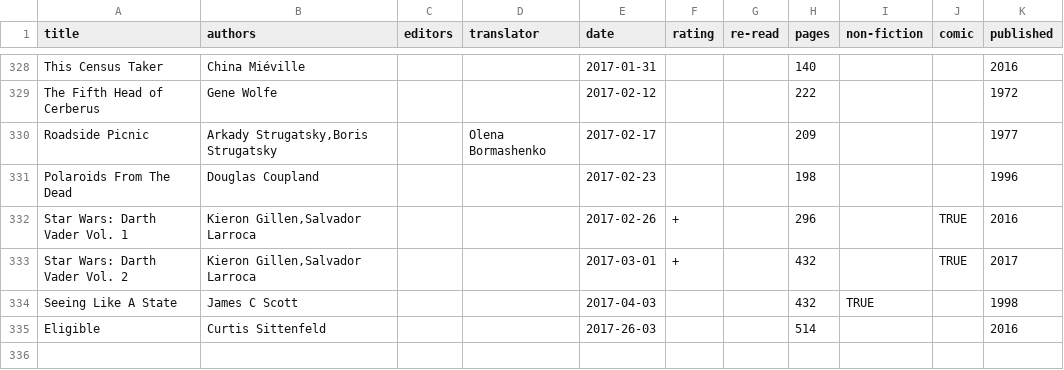
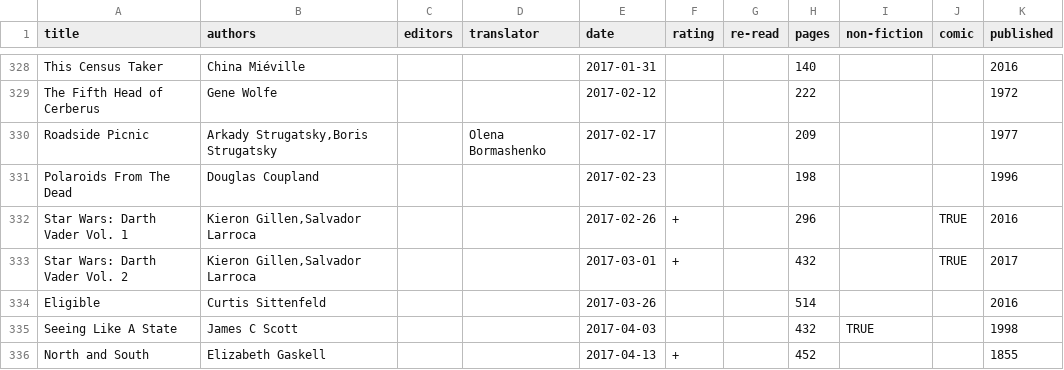
Before and after one commit to tomgp/tomgp.github.io, a CSV file: data/books.csv, drawn as a sheet; only a part is shown, gaps mark what is left out.

Commit message:
north and south
(and a date correction for eligible)

```diff
--- a/data/books.csv
+++ b/data/books.csv
@@ -333,3 +333,4 @@ Star Wars: Darth Vader Vol. 1,"Kieron Gillen,Salvador Larroca",,,2017-02-26,+,,2
 Star Wars: Darth Vader Vol. 2,"Kieron Gillen,Salvador Larroca",,,2017-03-01,+,,432,,TRUE,2017
+Eligible,Curtis Sittenfeld,,,2017-03-26,,,514,,,2016
 Seeing Like A State,James C Scott,,,2017-04-03,,,432,TRUE,,1998
-Eligible,Curtis Sittenfeld,,,2017-26-03,,,514,,,2016
+North and South,Elizabeth Gaskell,,,2017-04-13,+,,452,,,1855
```
